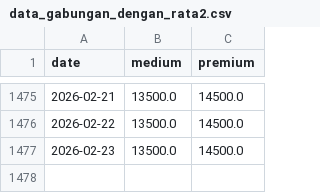
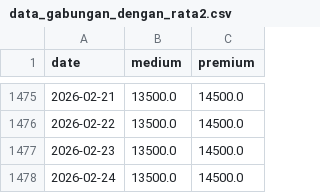
Before and after one commit to yuldan14/ricetrend-backend, a CSV file: data_gabungan_dengan_rata2.csv, drawn as a sheet; only a part is shown, gaps mark what is left out.

```diff
--- a/data_gabungan_dengan_rata2.csv
+++ b/data_gabungan_dengan_rata2.csv
@@ -1477 +1477,2 @@
 2026-02-23,13500.0,14500.0
+2026-02-24,13500.0,14500.0
```
Also changed, not shown: medium_cikurubuk.csv, medium_pancasila.csv, 4 other files.
